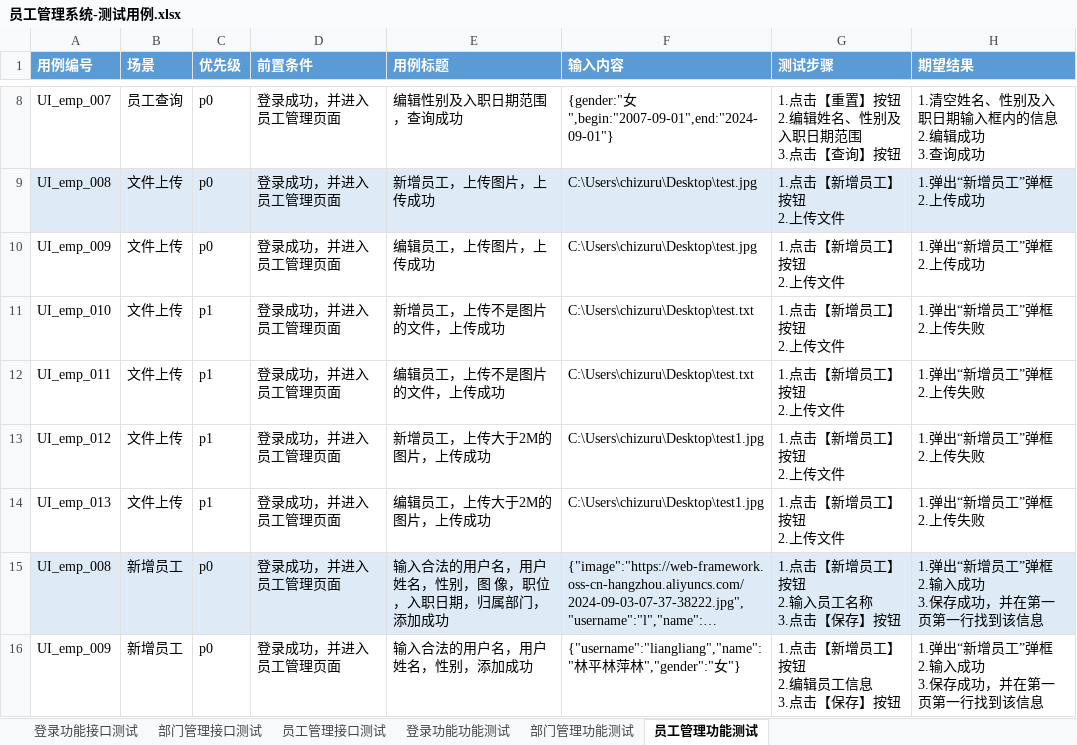
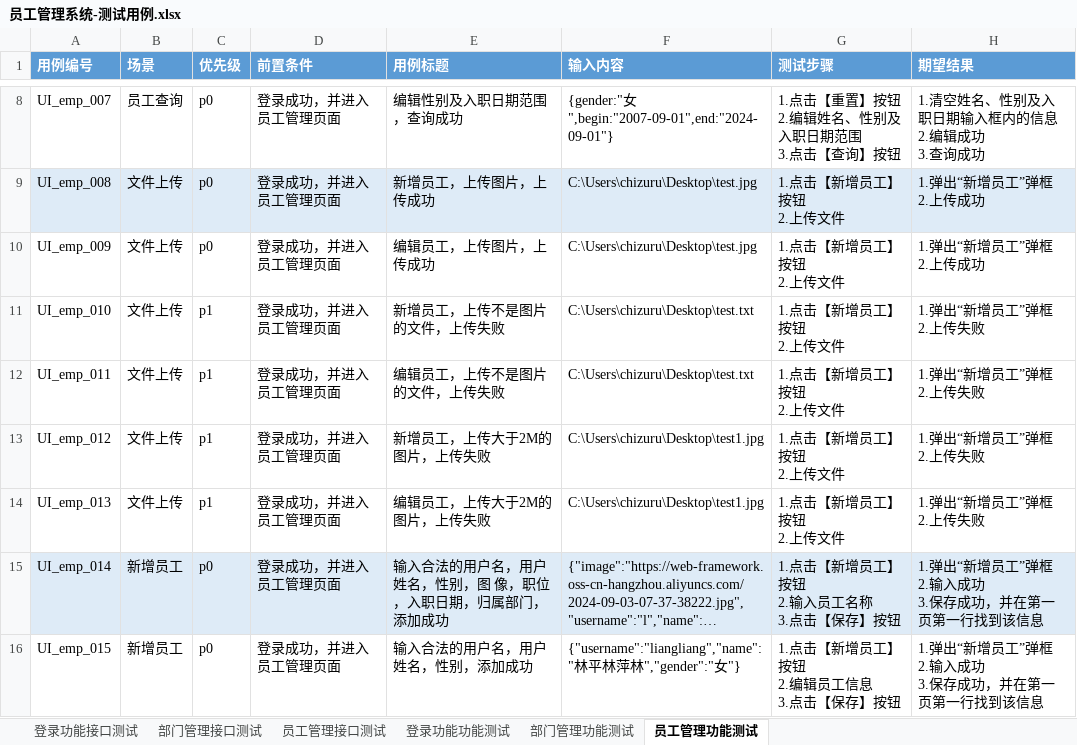
Before and after one commit to chizuruchi/EMP-Development-Testing, an Excel workbook: 员工管理系统-测试用例.xlsx, sheet 员工管理功能测试, drawn as a sheet; only a part is shown, gaps mark what is left out; long unchanged cells end in …; values as stored, in another font and other column widths than the file's, no borders; the diff covers the shown part only; the diff names each change by its address in the sheet, - before the commit and + after, or states it on an @@ line.

```diff
--- a/员工管理系统-测试用例.xlsx (sheet 员工管理功能测试)
+++ b/员工管理系统-测试用例.xlsx (sheet 员工管理功能测试)
-E11 (用例标题): 新增员工，上传不是图片的文件，上传成功
+E11 (用例标题): 新增员工，上传不是图片的文件，上传失败
-E12 (用例标题): 编辑员工，上传不是图片的文件，上传成功
+E12 (用例标题): 编辑员工，上传不是图片的文件，上传失败
-E13 (用例标题): 新增员工，上传大于2M的图片，上传成功
+E13 (用例标题): 新增员工，上传大于2M的图片，上传失败
-E14 (用例标题): 编辑员工，上传大于2M的图片，上传成功
+E14 (用例标题): 编辑员工，上传大于2M的图片，上传失败
-A15 (用例编号): UI_emp_008
+A15 (用例编号): UI_emp_014
-A16 (用例编号): UI_emp_009
+A16 (用例编号): UI_emp_015
```
Also changed, not shown: 6 added rows, 6 removed rows, 85 edited cells and cell formats elsewhere in this sheet, 6 other files.
